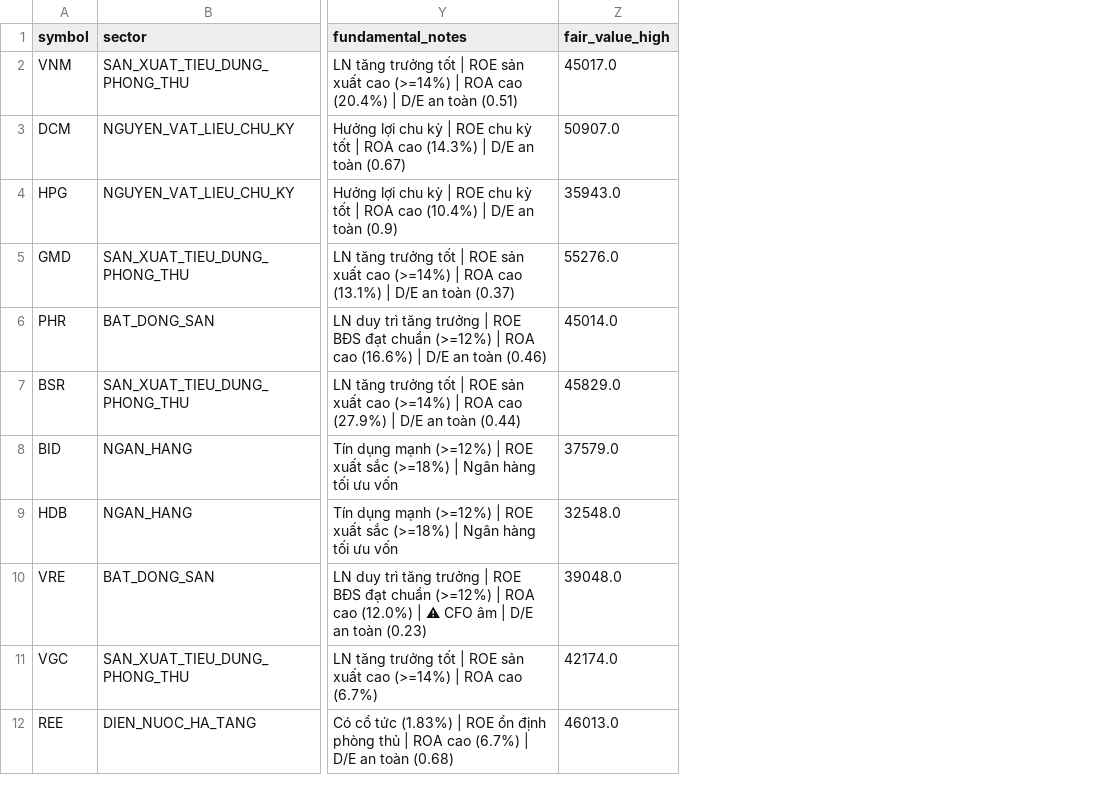
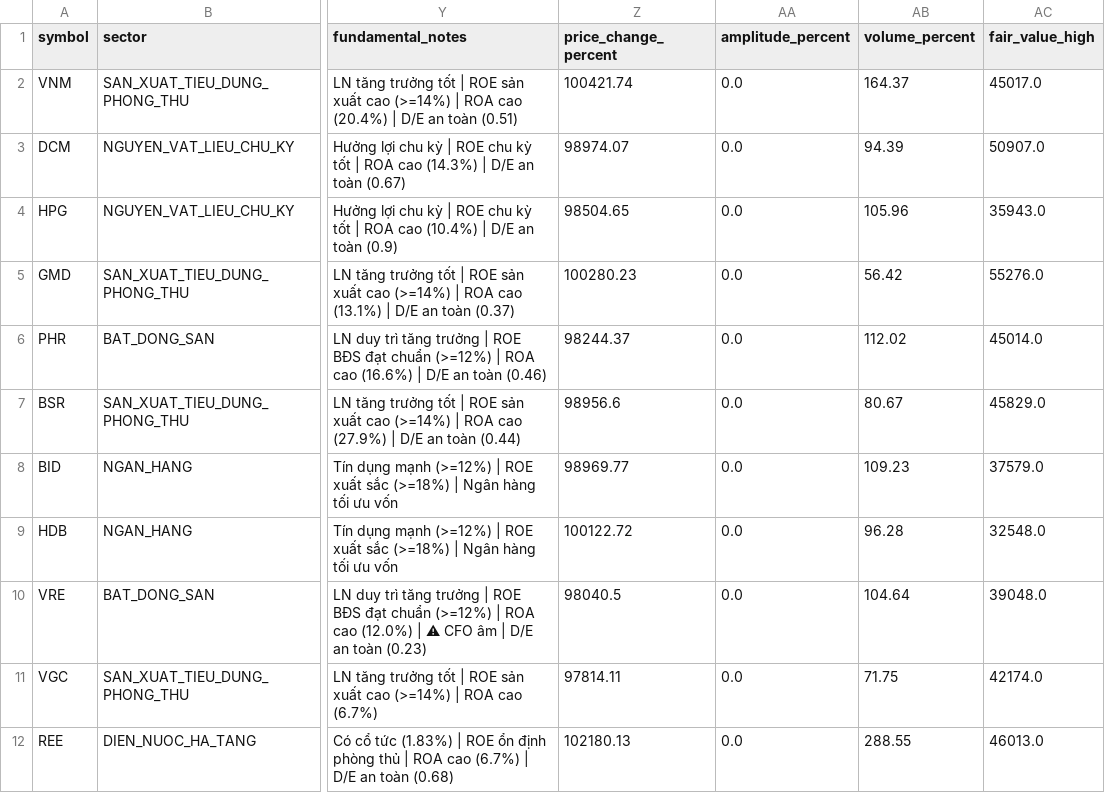
Before and after one commit to PinyinCode/investdemo, a CSV file: screener_summary.csv, drawn as a sheet; only a part is shown, gaps mark what is left out; the diff names each change by its address in the sheet, - before the commit and + after, or states it on an @@ line.

```diff
--- a/screener_summary.csv
+++ b/screener_summary.csv
+column Z (price_change_percent), rows 2-12: 100421.74 | 98974.07 | 98504.65 | 100280.23 | 98244.37 | 98956.6 | 98969.77 | 100122.72 | 98040.5 | 97814.11 | 102180.13
+column AA (amplitude_percent), rows 2-12: all 0.0
+column AB (volume_percent), rows 2-12: 164.37 | 94.39 | 105.96 | 56.42 | 112.02 | 80.67 | 109.23 | 96.28 | 104.64 | 71.75 | 288.55
```
Also changed, not shown: 2 other files.
